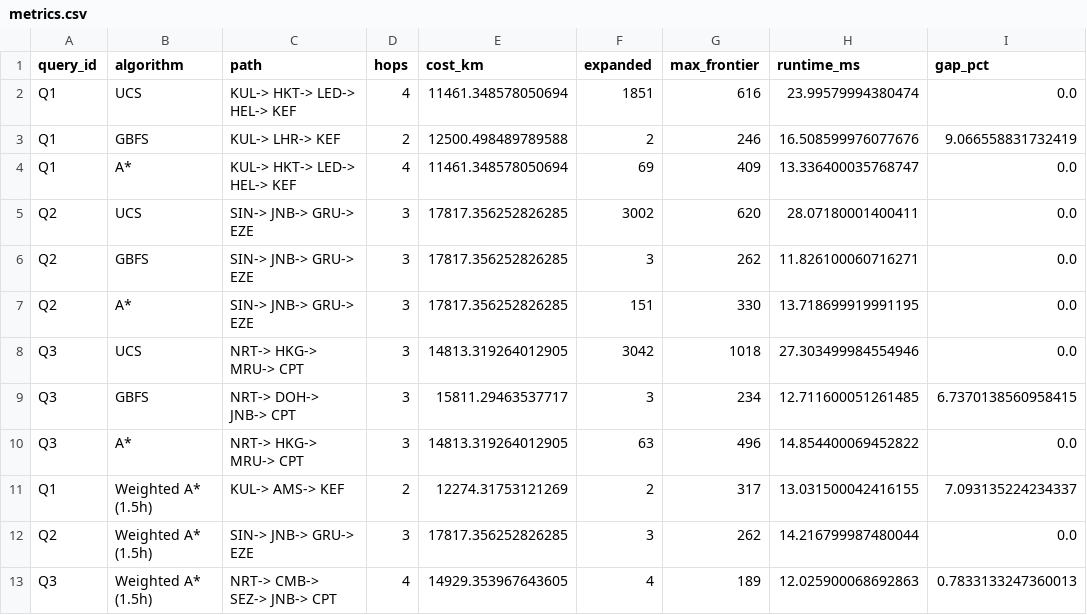
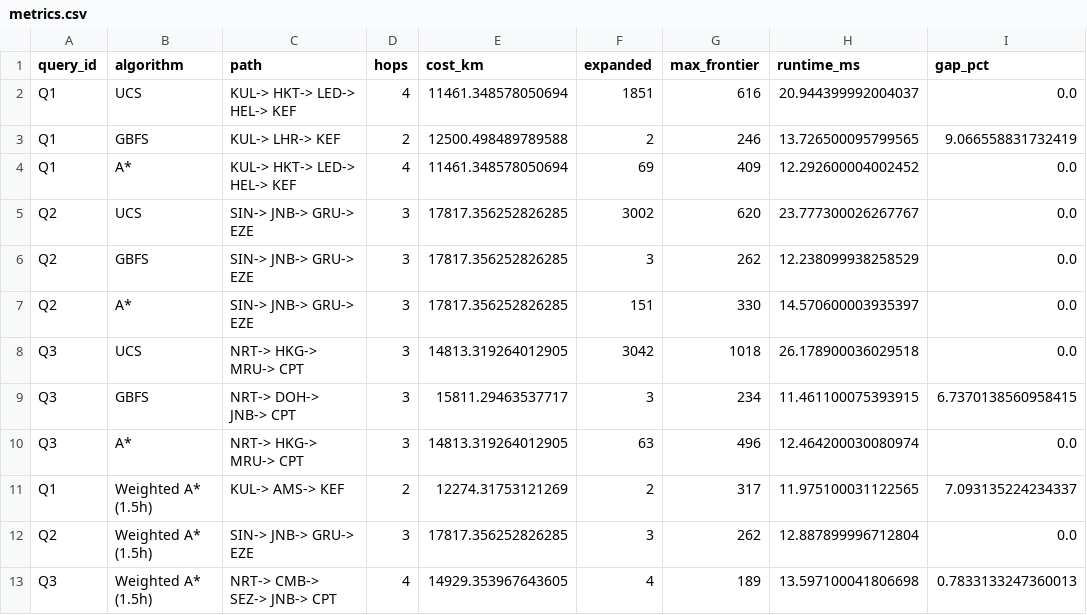
Before and after one commit to pnsyhm/UTP-ARTIFICIAL-INTELLIGENCE, a CSV file: results/lab02/metrics.csv, drawn as a sheet.

```diff
--- a/results/lab02/metrics.csv
+++ b/results/lab02/metrics.csv
@@ -1,13 +1,13 @@
 query_id,algorithm,path,hops,cost_km,expanded,max_frontier,runtime_ms,gap_pct
-Q1,UCS,KUL-> HKT-> LED-> HEL-> KEF,4,11461.348578050694,1851,616,23.99579994380474,0.0
-Q1,GBFS,KUL-> LHR-> KEF,2,12500.498489789588,2,246,16.508599976077676,9.066558831732419
-Q1,A*,KUL-> HKT-> LED-> HEL-> KEF,4,11461.348578050694,69,409,13.336400035768747,0.0
-Q2,UCS,SIN-> JNB-> GRU-> EZE,3,17817.356252826285,3002,620,28.07180001400411,0.0
-Q2,GBFS,SIN-> JNB-> GRU-> EZE,3,17817.356252826285,3,262,11.826100060716271,0.0
-Q2,A*,SIN-> JNB-> GRU-> EZE,3,17817.356252826285,151,330,13.718699919991195,0.0
-Q3,UCS,NRT-> HKG-> MRU-> CPT,3,14813.319264012905,3042,1018,27.303499984554946,0.0
-Q3,GBFS,NRT-> DOH-> JNB-> CPT,3,15811.29463537717,3,234,12.711600051261485,6.7370138560958415
-Q3,A*,NRT-> HKG-> MRU-> CPT,3,14813.319264012905,63,496,14.854400069452822,0.0
-Q1,Weighted A* (1.5h),KUL-> AMS-> KEF,2,12274.31753121269,2,317,13.031500042416155,7.093135224234337
-Q2,Weighted A* (1.5h),SIN-> JNB-> GRU-> EZE,3,17817.356252826285,3,262,14.216799987480044,0.0
-Q3,Weighted A* (1.5h),NRT-> CMB-> SEZ-> JNB-> CPT,4,14929.353967643605,4,189,12.025900068692863,0.7833133247360013
+Q1,UCS,KUL-> HKT-> LED-> HEL-> KEF,4,11461.348578050694,1851,616,20.944399992004037,0.0
+Q1,GBFS,KUL-> LHR-> KEF,2,12500.498489789588,2,246,13.726500095799565,9.066558831732419
+Q1,A*,KUL-> HKT-> LED-> HEL-> KEF,4,11461.348578050694,69,409,12.292600004002452,0.0
+Q2,UCS,SIN-> JNB-> GRU-> EZE,3,17817.356252826285,3002,620,23.777300026267767,0.0
+Q2,GBFS,SIN-> JNB-> GRU-> EZE,3,17817.356252826285,3,262,12.238099938258529,0.0
+Q2,A*,SIN-> JNB-> GRU-> EZE,3,17817.356252826285,151,330,14.570600003935397,0.0
+Q3,UCS,NRT-> HKG-> MRU-> CPT,3,14813.319264012905,3042,1018,26.178900036029518,0.0
+Q3,GBFS,NRT-> DOH-> JNB-> CPT,3,15811.29463537717,3,234,11.461100075393915,6.7370138560958415
+Q3,A*,NRT-> HKG-> MRU-> CPT,3,14813.319264012905,63,496,12.464200030080974,0.0
+Q1,Weighted A* (1.5h),KUL-> AMS-> KEF,2,12274.31753121269,2,317,11.975100031122565,7.093135224234337
+Q2,Weighted A* (1.5h),SIN-> JNB-> GRU-> EZE,3,17817.356252826285,3,262,12.887899996712804,0.0
+Q3,Weighted A* (1.5h),NRT-> CMB-> SEZ-> JNB-> CPT,4,14929.353967643605,4,189,13.597100041806698,0.7833133247360013
```
Also changed, not shown: results/lab01/metrics.csv, 5 other files.
